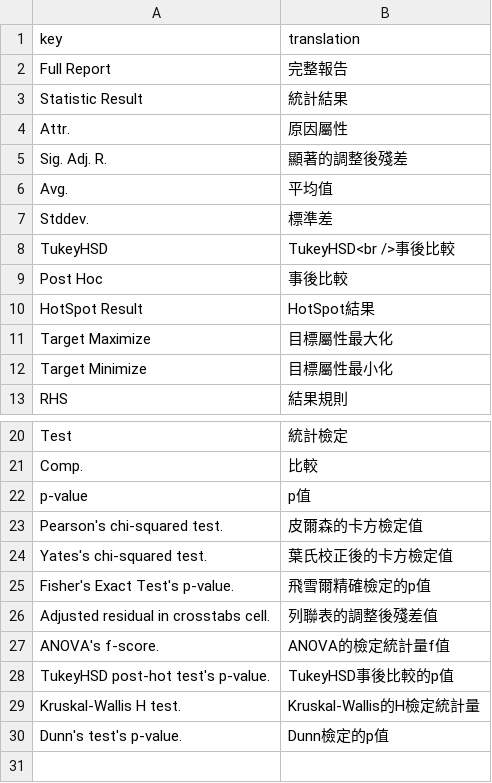
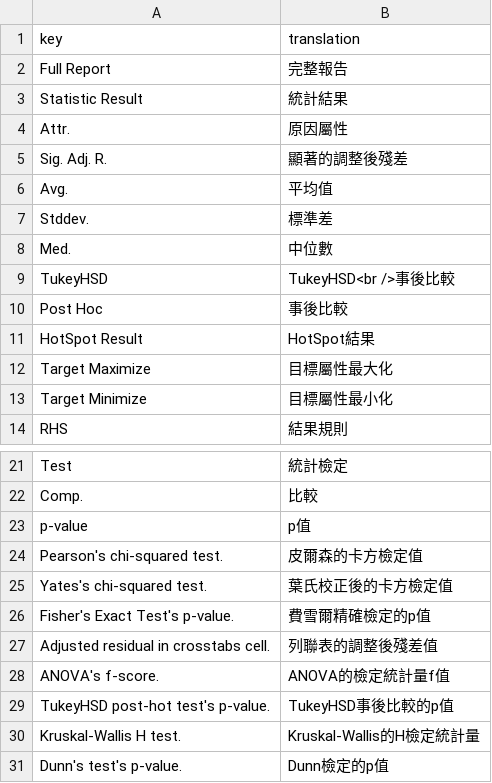
Before and after one commit to pulipulichen/Weka-HotSpot-with-Node.js, a CSV file: i18n/zh-tw.csv, drawn as a sheet; only a part is shown, gaps mark what is left out.

```diff
--- a/i18n/zh-tw.csv
+++ b/i18n/zh-tw.csv
@@ -7,2 +7,3 @@ Avg.,平均值
 Stddev.,標準差
+Med.,中位數
 TukeyHSD,TukeyHSD<br />事後比較
@@ -24,3 +25,3 @@ Pearson's chi-squared test.,皮爾森的卡方檢定值
 Yates's chi-squared test.,葉氏校正後的卡方檢定值
-Fisher's Exact Test's p-value.,飛雪爾精確檢定的p值
+Fisher's Exact Test's p-value.,費雪爾精確檢定的p值
 Adjusted residual in crosstabs cell.,列聯表的調整後殘差值
```
Also changed, not shown: example_input-weather.numeric.csv, i18n/en-us.csv, 7 other files.
